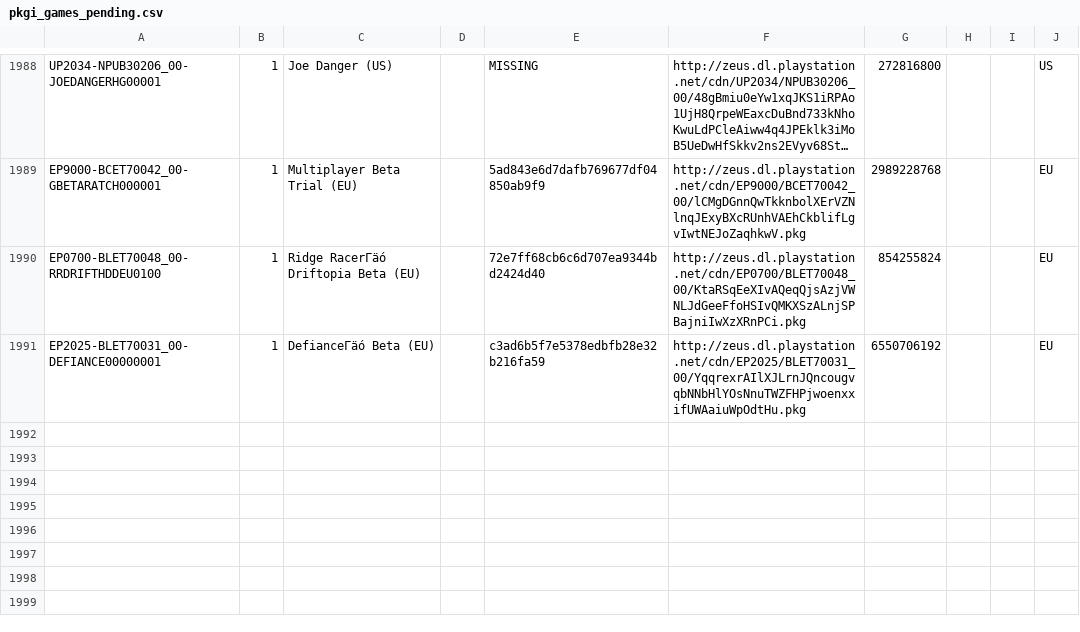
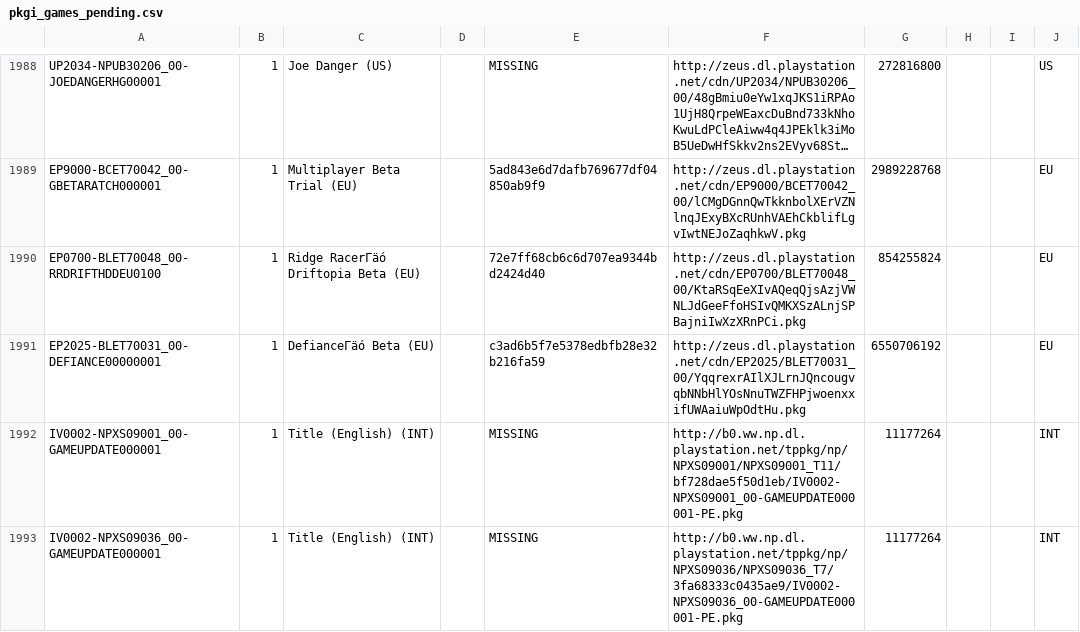
Before and after one commit to jy95/pkgi-ps3-nopaystation, a CSV file: output/pkgi_games_pending.csv, drawn as a sheet; only a part is shown, gaps mark what is left out; long unchanged cells end in …; the diff names each change by its address in the sheet, - before the commit and + after, or states it on an @@ line.

```diff
--- a/output/pkgi_games_pending.csv
+++ b/output/pkgi_games_pending.csv
+row 1992: IV0002-NPXS09001_00-GAMEUPDATE000001 | 1 | Title (English) (INT) |  | MISSING | http://b0.ww.np.dl.playstation.net/tppkg/np/NPXS09001/NPXS09001_T11/bf728dae5f50d1eb/IV0002-NPXS09001_00-GAMEUPDATE000001-PE.pkg | 11177264 |  |  | INT
+row 1993: IV0002-NPXS09036_00-GAMEUPDATE000001 | 1 | Title (English) (INT) |  | MISSING | http://b0.ww.np.dl.playstation.net/tppkg/np/NPXS09036/NPXS09036_T7/3fa68333c0435ae9/IV0002-NPXS09036_00-GAMEUPDATE000001-PE.pkg | 11177264 |  |  | INT
```
Also changed, not shown: input/pending_PS3_GAMES.tsv, 3 other files.
